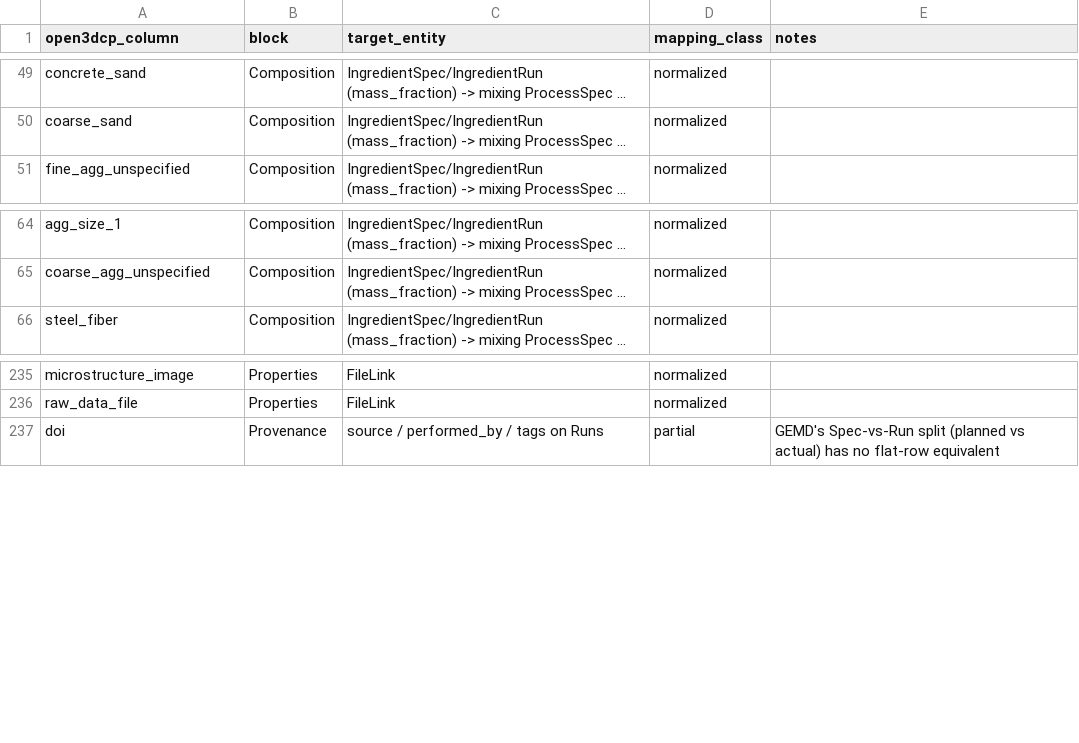
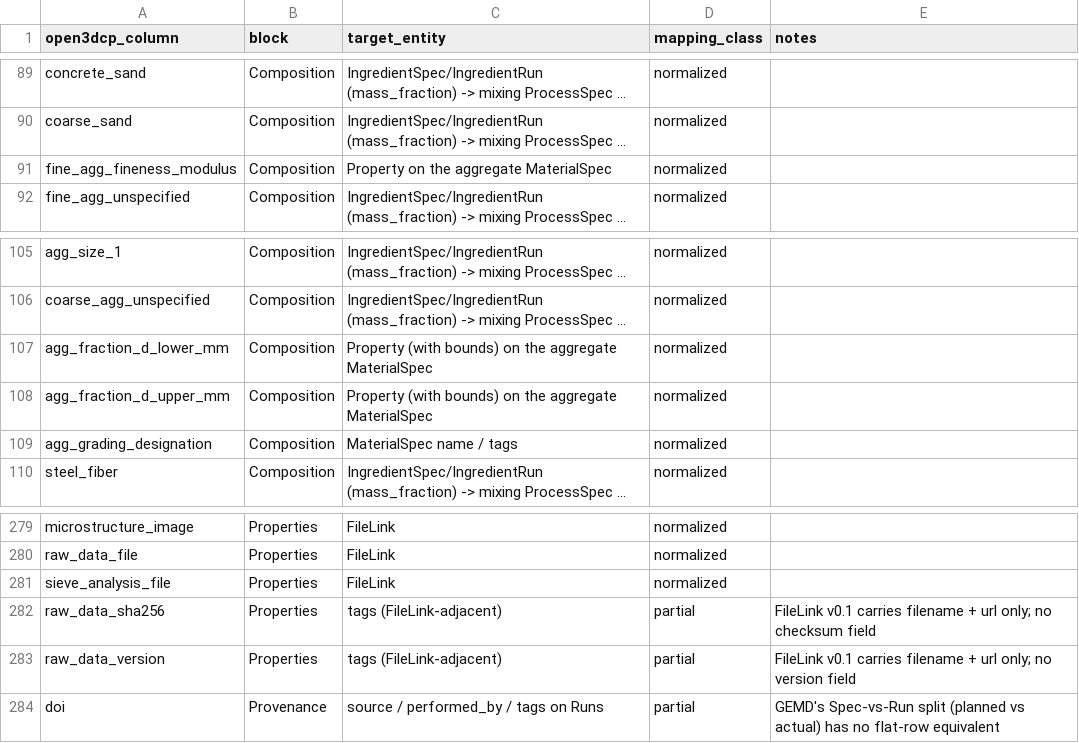
Before and after one commit to sunnyday-technologies/Open3DCP, a CSV file: crosswalk/open3dcp_to_gemd.csv, drawn as a sheet; only a part is shown, gaps mark what is left out; long unchanged cells end in …; the diff covers the shown part only; the diff names each change by its address in the sheet, - before the commit and + after, or states it on an @@ line.

Commit message:
Schema v1.8.0: commercial premix identity, EN 197-1/-5 cements, EN 12620 grading fallback
Additive, backward-compatible (248 -> 295 columns). Closes the three gaps
reported by David Scheidt (TU Munich) and Daniel Auer (#1):

- Commercial Product Identity block: is_premixed, supplier, product_name,
  supplier_batch_number, production_date, bulk_density_kg_m3,
  premix_composition_disclosed, premix_water_addition_pct. A proprietary
  premix's composition is unknowable, not unreported - product + lot +
  water now records first-class instead of as a nearly empty row.
- EN 197-1/-5 cement columns (cem_i ... cem_vi) alongside ASTM; C595
  completion (IS/IP/IT), C1157 performance-spec cement, calcium_sulfate,
  lime binders, cement_other catch-all, and exact-designation carriers
  (cement_designation, cement_standard, cement_strength_class_mpa,
  cement_early_strength_class) so any hydraulic cement records losslessly.
- EN 12620 d/D fallback beneath fineness modulus (agg_fraction_d_lower_mm,
  agg_fraction_d_upper_mm, agg_grading_designation), the measured
  fine_agg_fineness_modulus, and sieve_analysis_file.
- Raw-data integrity: raw_data_sha256, raw_data_version (the crosswalks
  already carried these as forward-compat keys).
- x_ prefix officially reserved for site-specific extension columns.
- Ingestion crosswalk: EN/C1157/C595/GB175 vocabulary members now map to
  their own columns instead of approximating to ASTM or dropping to the
  sidecar. Regenerated model crosswalk CSVs and term justification.

Checks: check_version (23 labels/16 files), build_precedent_crosswalks
--check, check_examples (byte-for-byte), pytest 31 passed, DDL parses
under PostgreSQL grammar.

```diff
--- a/crosswalk/open3dcp_to_gemd.csv
+++ b/crosswalk/open3dcp_to_gemd.csv
+row 91: fine_agg_fineness_modulus | Composition | Property on the aggregate MaterialSpec | normalized
+row 107: agg_fraction_d_lower_mm | Composition | Property (with bounds) on the aggregate MaterialSpec | normalized
+row 108: agg_fraction_d_upper_mm | Composition | Property (with bounds) on the aggregate MaterialSpec | normalized
+row 109: agg_grading_designation | Composition | MaterialSpec name / tags | normalized
+row 281: sieve_analysis_file | Properties | FileLink | normalized
+row 282: raw_data_sha256 | Properties | tags (FileLink-adjacent) | partial | FileLink v0.1 carries filename + url only; no checksum field
+row 283: raw_data_version | Properties | tags (FileLink-adjacent) | partial | FileLink v0.1 carries filename + url only; no version field
```
Also changed, not shown: 40 added rows elsewhere in this file, crosswalk/open3dcp_to_cpto.csv, 21 other files.
